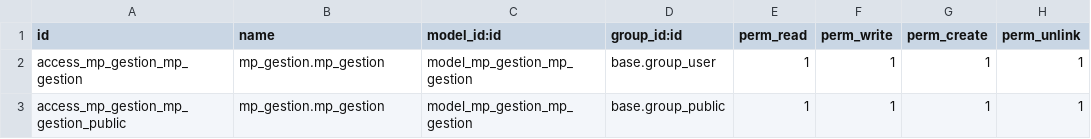
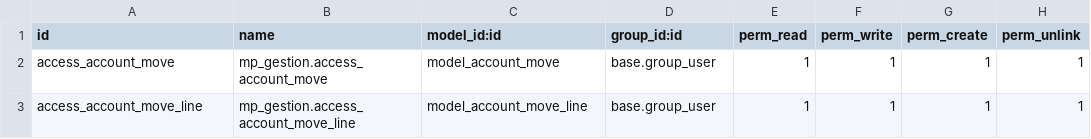
Before and after one commit to diegobgl/mp_gestion, a CSV file: security/ir.model.access.csv, drawn as a sheet.

```diff
--- a/security/ir.model.access.csv
+++ b/security/ir.model.access.csv
@@ -1,3 +1,3 @@
 id,name,model_id:id,group_id:id,perm_read,perm_write,perm_create,perm_unlink
-access_mp_gestion_mp_gestion,mp_gestion.mp_gestion,model_mp_gestion_mp_gestion,base.group_user,1,1,1,1
-access_mp_gestion_mp_gestion_public,mp_gestion.mp_gestion,model_mp_gestion_mp_gestion,base.group_public,1,1,1,1
+access_account_move,mp_gestion.access_account_move,model_account_move,base.group_user,1,1,1,1
+access_account_move_line,mp_gestion.access_account_move_line,model_account_move_line,base.group_user,1,1,1,1
```
Also changed, not shown: 1 other file.
